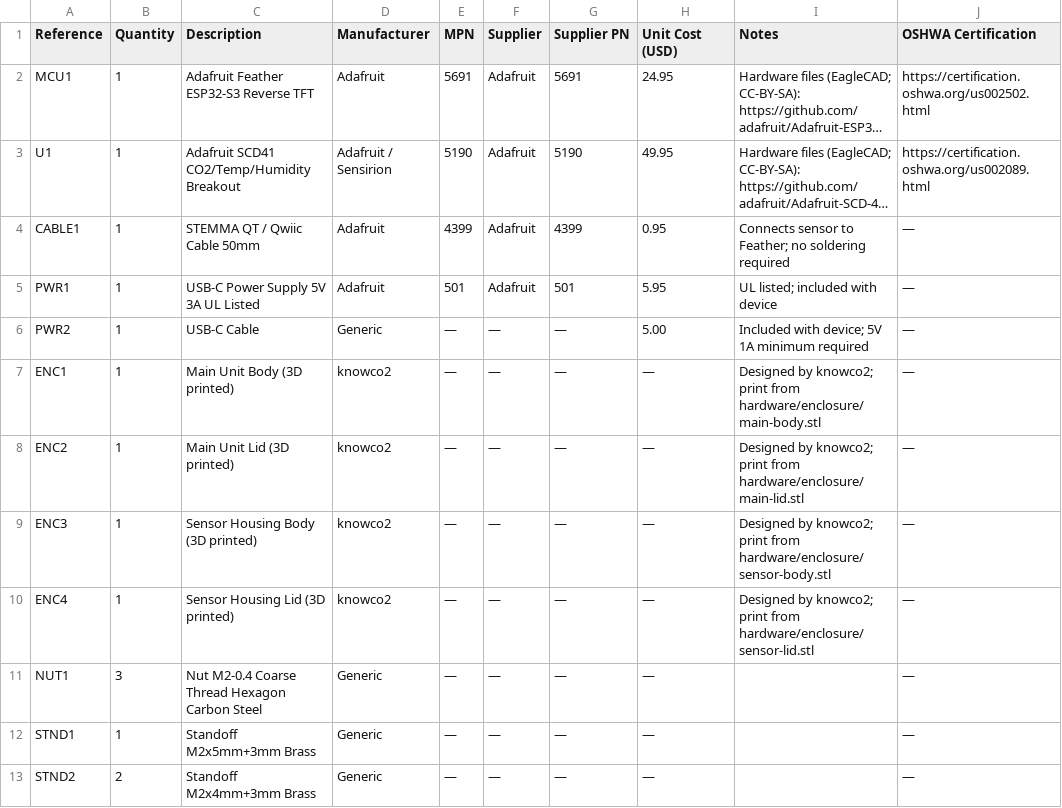
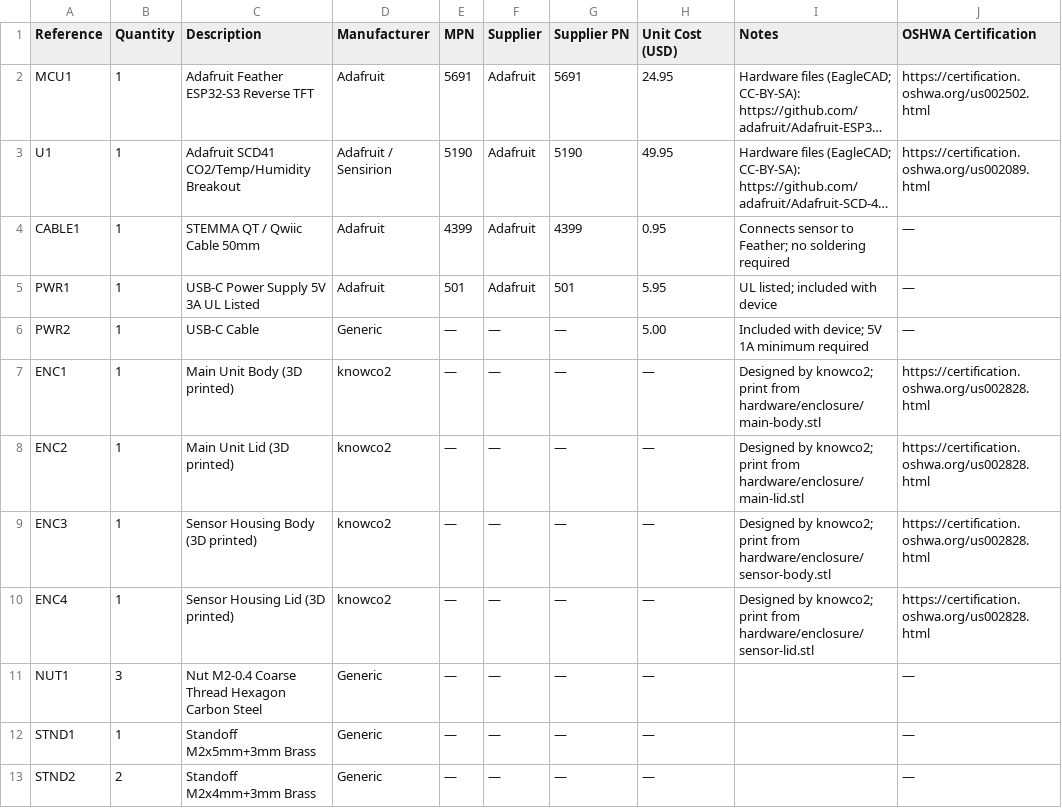
Before and after one commit to knowco2-project/knowco2-hardware, a CSV file: bom/bom.csv, drawn as a sheet; only a part is shown; long unchanged cells end in ….

Commit message:
Update bom.csv with certification links for enclosures
Added certification links for 3D printed enclosure parts.

```diff
--- a/bom/bom.csv
+++ b/bom/bom.csv
@@ -6,6 +6,6 @@ PWR1,1,USB-C Power Supply 5V 3A UL Listed,Adafruit,501,Adafruit,501,5.95,UL list
 PWR2,1,USB-C Cable,Generic,—,—,—,5.00,Included with device; 5V 1A minimum required,—
-ENC1,1,Main Unit Body (3D printed),knowco2,—,—,—,—,Designed by knowco2; print from hardware/enclosure/main-body.stl,—
-ENC2,1,Main Unit Lid (3D printed),knowco2,—,—,—,—,Designed by knowco2; print from hardware/enclosure/main-lid.stl,—
-ENC3,1,Sensor Housing Body (3D printed),knowco2,—,—,—,—,Designed by knowco2; print from hardware/enclosure/sensor-body.stl,—
-ENC4,1,Sensor Housing Lid (3D printed),knowco2,—,—,—,—,Designed by knowco2; print from hardware/enclosure/sensor-lid.stl,—
+ENC1,1,Main Unit Body (3D printed),knowco2,—,—,—,—,Designed by knowco2; print from hardware/enclosure/main-body.stl,https://certification.oshwa.org/us002828.html
+ENC2,1,Main Unit Lid (3D printed),knowco2,—,—,—,—,Designed by knowco2; print from hardware/enclosure/main-lid.stl,https://certification.oshwa.org/us002828.html
+ENC3,1,Sensor Housing Body (3D printed),knowco2,—,—,—,—,Designed by knowco2; print from hardware/enclosure/sensor-body.stl,https://certification.oshwa.org/us002828.html
+ENC4,1,Sensor Housing Lid (3D printed),knowco2,—,—,—,—,Designed by knowco2; print from hardware/enclosure/sensor-lid.stl,https://certification.oshwa.org/us002828.html
 NUT1,3,Nut M2-0.4 Coarse Thread Hexagon Carbon Steel,Generic,—,—,—,—,,—
```
